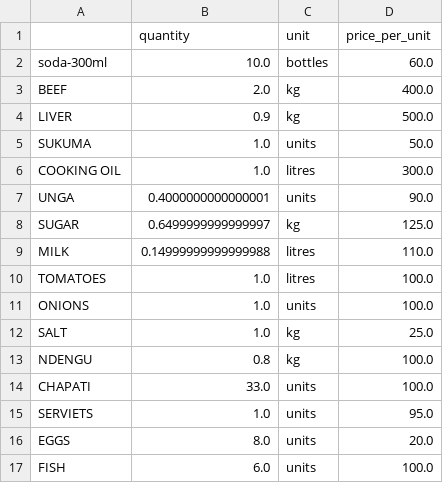
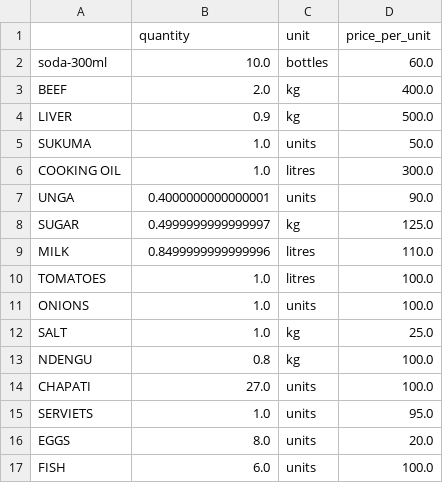
Before and after one commit to OCHOLA-EDDYPHIL/finedining, a CSV file: inventory.csv, drawn as a sheet.

```diff
--- a/inventory.csv
+++ b/inventory.csv
@@ -7,4 +7,4 @@ COOKING OIL,1.0,litres,300.0
 UNGA,0.4000000000000001,units,90.0
-SUGAR,0.6499999999999997,kg,125.0
-MILK,0.14999999999999988,litres,110.0
+SUGAR,0.4999999999999997,kg,125.0
+MILK,0.8499999999999996,litres,110.0
 TOMATOES,1.0,litres,100.0
@@ -13,3 +13,3 @@ SALT,1.0,kg,25.0
 NDENGU,0.8,kg,100.0
-CHAPATI,33.0,units,100.0
+CHAPATI,27.0,units,100.0
 SERVIETS,1.0,units,95.0
```
Also changed, not shown: expenses.csv, sales.csv, 1 other file.
